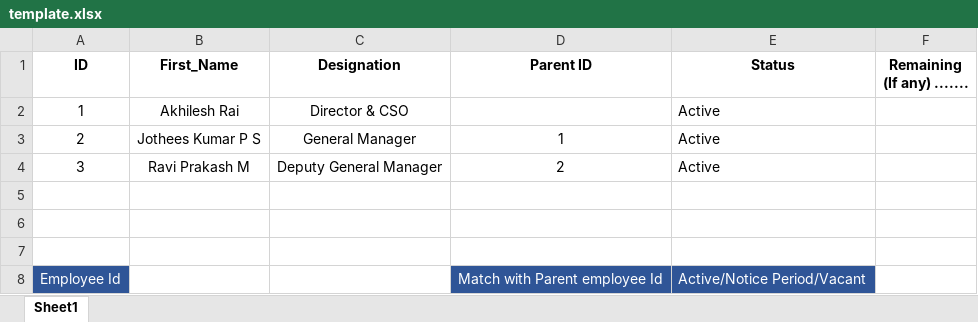
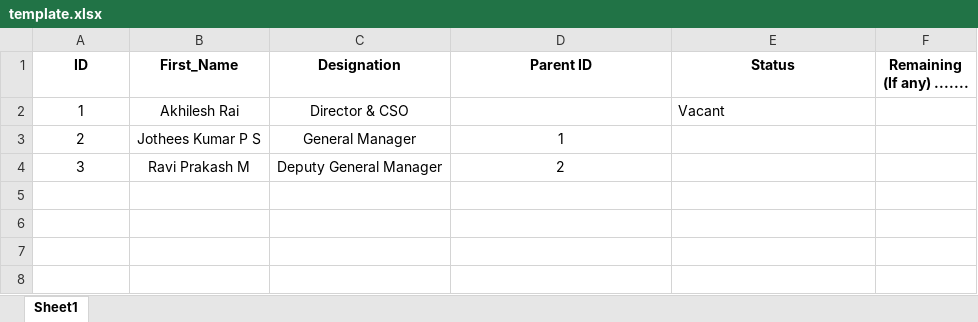
Before and after one commit to mgowthami2409/Suprajit, an Excel workbook: public/template.xlsx, sheet Sheet1, drawn as a sheet; values as stored, in another font and other column widths than the file's, no borders; the diff names each change by its address in the sheet, - before the commit and + after, or states it on an @@ line.

Commit message:
Template Updated

```diff
--- a/public/template.xlsx (sheet Sheet1)
+++ b/public/template.xlsx (sheet Sheet1)
-E2 (Status): Active
+E2 (Status): Vacant
-E3:E4 (Status): Active
+E3:E4 (Status): (empty)
-row 5: (empty)
-row 6: (empty)
-row 7: (empty)
-row 8: Employee Id |  |  | Match with Parent employee Id | Active/Notice Period/Vacant
```
Also changed, not shown: 1 other file.
